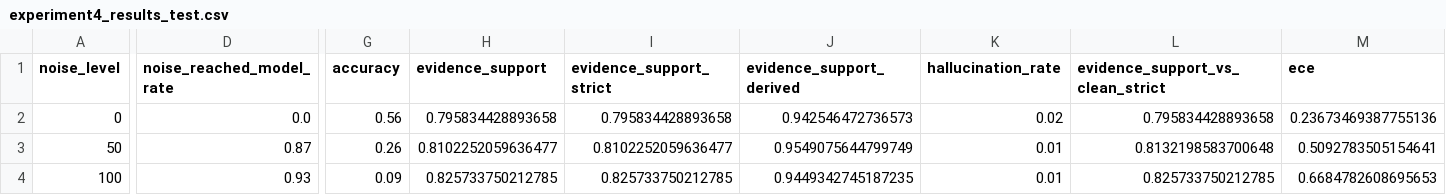
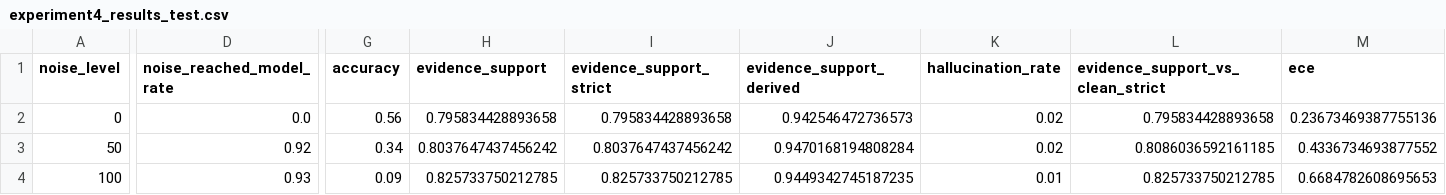
Before and after one commit to aaronsunny007/Financial-NRF, a CSV file: results/scale/tatllama8browswap_test/experiment4_results_test.csv, drawn as a sheet; only a part is shown, gaps mark what is left out; the diff covers the shown part only; the diff names each change by its address in the sheet, - before the commit and + after, or states it on an @@ line.

```diff
--- a/results/scale/tatllama8browswap_test/experiment4_results_test.csv
+++ b/results/scale/tatllama8browswap_test/experiment4_results_test.csv
-D3 (noise_reached_model_rate): 0.87
+D3 (noise_reached_model_rate): 0.92
-G3 (accuracy): 0.26
+G3 (accuracy): 0.34
-H3 (evidence_support): 0.8102252059636477
+H3 (evidence_support): 0.8037647437456242
-I3 (evidence_support_strict): 0.8102252059636477
+I3 (evidence_support_strict): 0.8037647437456242
-J3 (evidence_support_derived): 0.9549075644799749
+J3 (evidence_support_derived): 0.9470168194808284
-K3 (hallucination_rate): 0.01
+K3 (hallucination_rate): 0.02
-L3 (evidence_support_vs_clean_strict): 0.8132198583700648
+L3 (evidence_support_vs_clean_strict): 0.8086036592161185
-M3 (ece): 0.5092783505154641
+M3 (ece): 0.4336734693877552
```
Also changed, not shown: 2 edited cells elsewhere in this file, results/scale/tatllama8browswap_test/experiment4_nli_test.csv, results/scale/tatllama8browswap_test/experiment4_results_test_per_example.csv, 6 other files.
